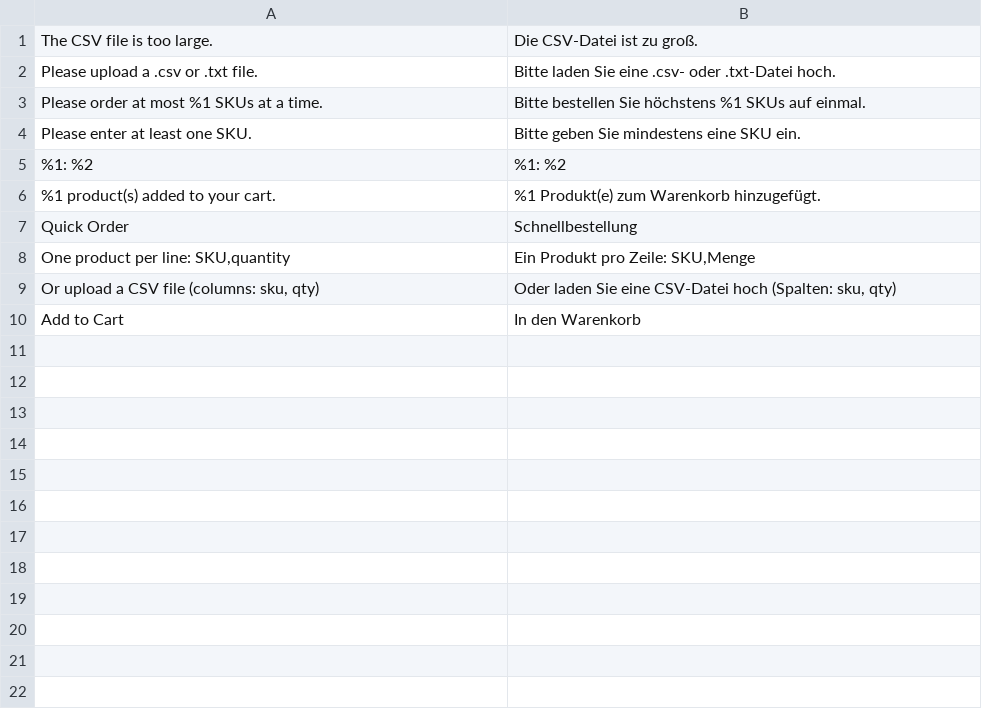
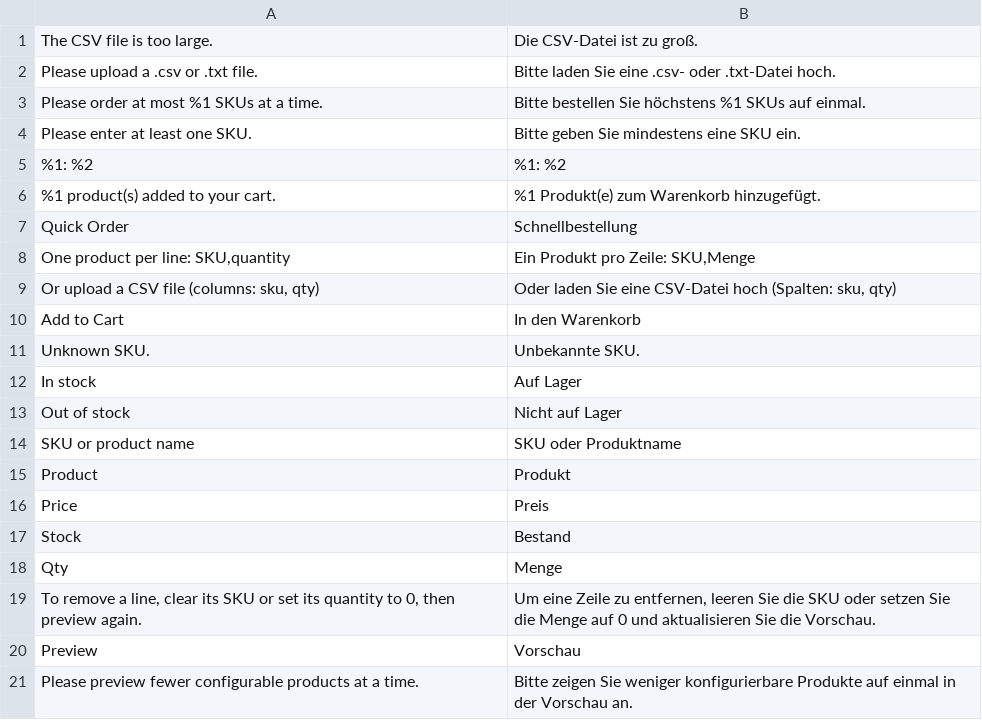
Before and after one commit to mage-os-lab/module-quick-order, a CSV file: i18n/de_DE.csv, drawn as a sheet; the diff names each change by its address in the sheet, - before the commit and + after, or states it on an @@ line.

```diff
--- a/i18n/de_DE.csv
+++ b/i18n/de_DE.csv
+row 11: Unknown SKU. | Unbekannte SKU.
+row 12: In stock | Auf Lager
+row 13: Out of stock | Nicht auf Lager
+row 14: SKU or product name | SKU oder Produktname
+row 15: Product | Produkt
+row 16: Price | Preis
+row 17: Stock | Bestand
+row 18: Qty | Menge
+row 19: To remove a line, clear its SKU or set its quantity to 0, then preview again. | Um eine Zeile zu entfernen, leeren Sie die SKU oder setzen Sie die Menge auf 0 und aktualisieren Sie die Vorschau.
+row 20: Preview | Vorschau
+row 21: Please preview fewer configurable products at a time. | Bitte zeigen Sie weniger konfigurierbare Produkte auf einmal in der Vorschau an.
```
Also changed, not shown: i18n/en_US.csv, i18n/es_ES.csv, 16 other files.
